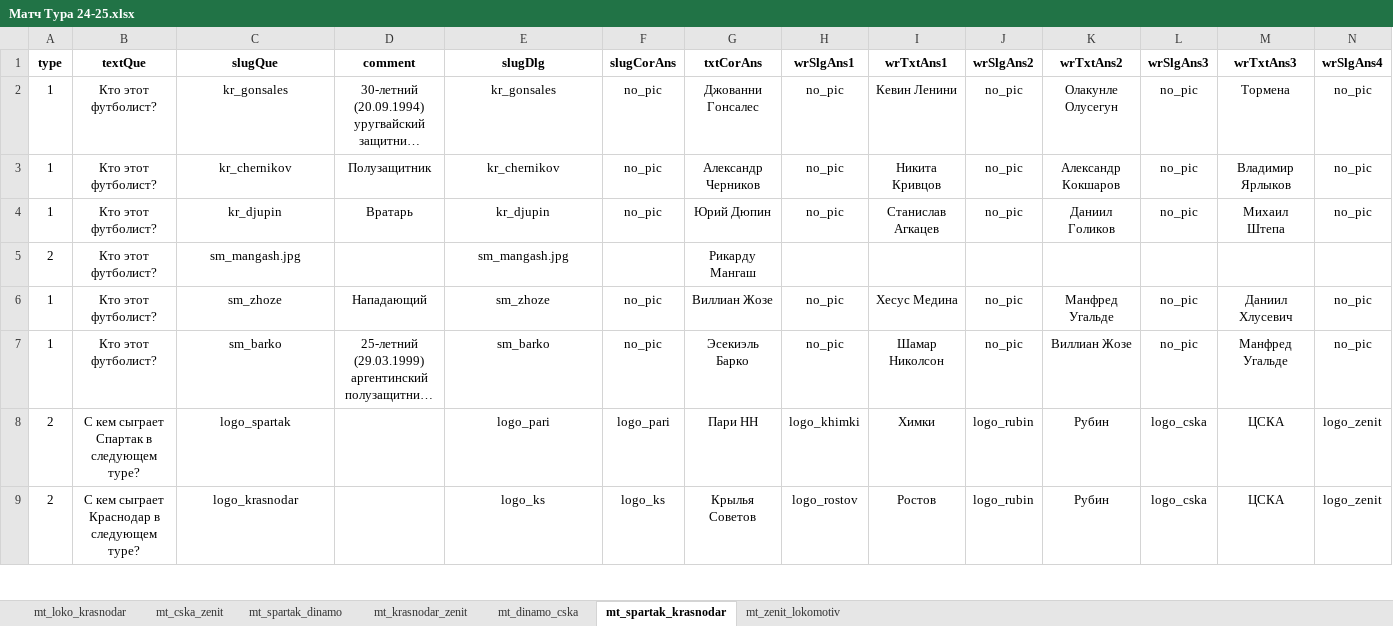
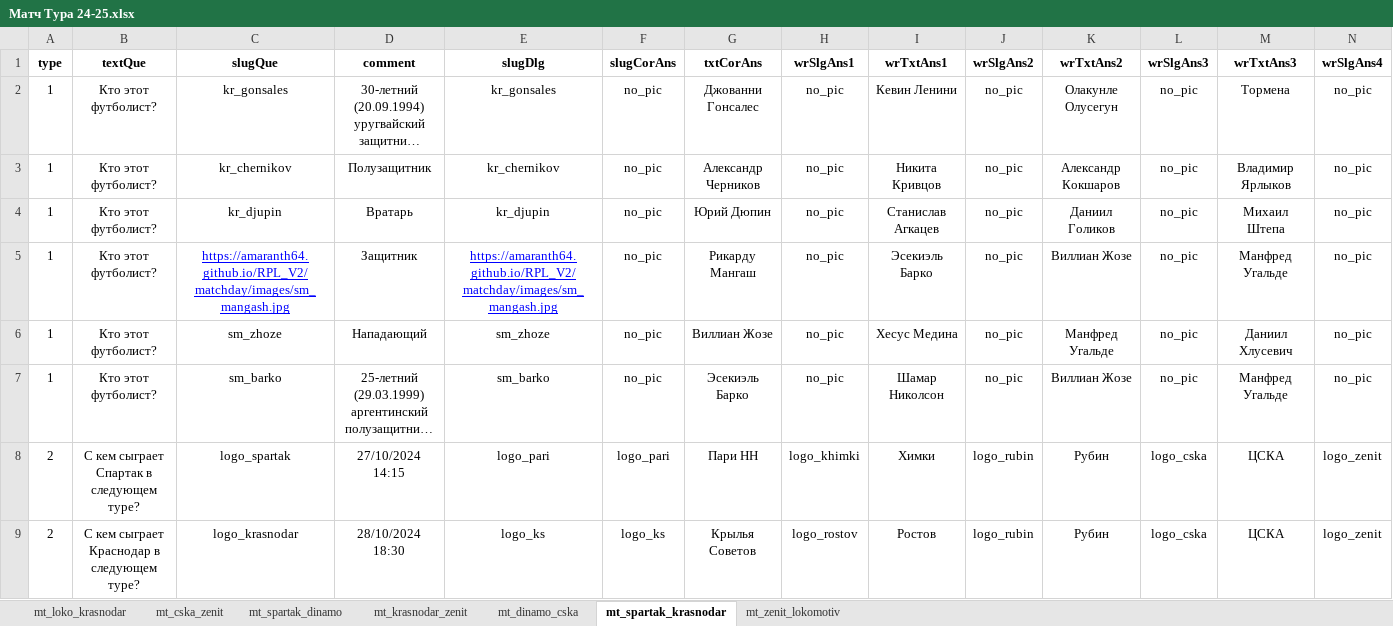
Before and after one commit to amaranth64/amaranth64.github.io, an Excel workbook: RPL_V2/xlsx/Матч Тура 24-25.xlsx, sheet mt_spartak_krasnodar, drawn as a sheet; only a part is shown; long unchanged cells end in …; values as stored, in another font and other column widths than the file's, no borders; removed rows and columns are numbered as before the commit, all else as after; rows hold the shown columns only; the diff covers the shown part only; the diff names each change by its address in the sheet, - before the commit and + after, or states it on an @@ line.

```diff
--- a/RPL_V2/xlsx/Матч Тура 24-25.xlsx (sheet mt_spartak_krasnodar)
+++ b/RPL_V2/xlsx/Матч Тура 24-25.xlsx (sheet mt_spartak_krasnodar)
-row 5: 2 | Кто этот футболист? | sm_mangash.jpg |  | sm_mangash.jpg |  | Рикарду Мангаш
+row 5: 1 | Кто этот футболист? | https://amaranth64.github.io/RPL_V2/matchday/images/sm_mangash.jpg | Защитник | https://amaranth64.github.io/RPL_V2/matchday/images/sm_mangash.jpg | no_pic | Рикарду Мангаш | no_pic | Эсекиэль Барко | no_pic | Виллиан Жозе | no_pic | Манфред Угальде | no_pic
-D8 (comment): (empty)
+D8 (comment): 27/10/2024 14:15
-D9 (comment): (empty)
+D9 (comment): 28/10/2024 18:30
```
Also changed, not shown: 12 added rows, 12 removed rows, 44 edited cells and cell formats elsewhere in this sheet, sheet mt_dinamo_cska, sheet mt_cska_zenit, sheet mt_spartak_dinamo, sheet mt_zenit_lokomotiv, sheet mt_loko_krasnodar, sheet mt_krasnodar_zenit, RPL_V2/xlsx/Матч Тура 24-25_archive.xlsx, 9 other files.
